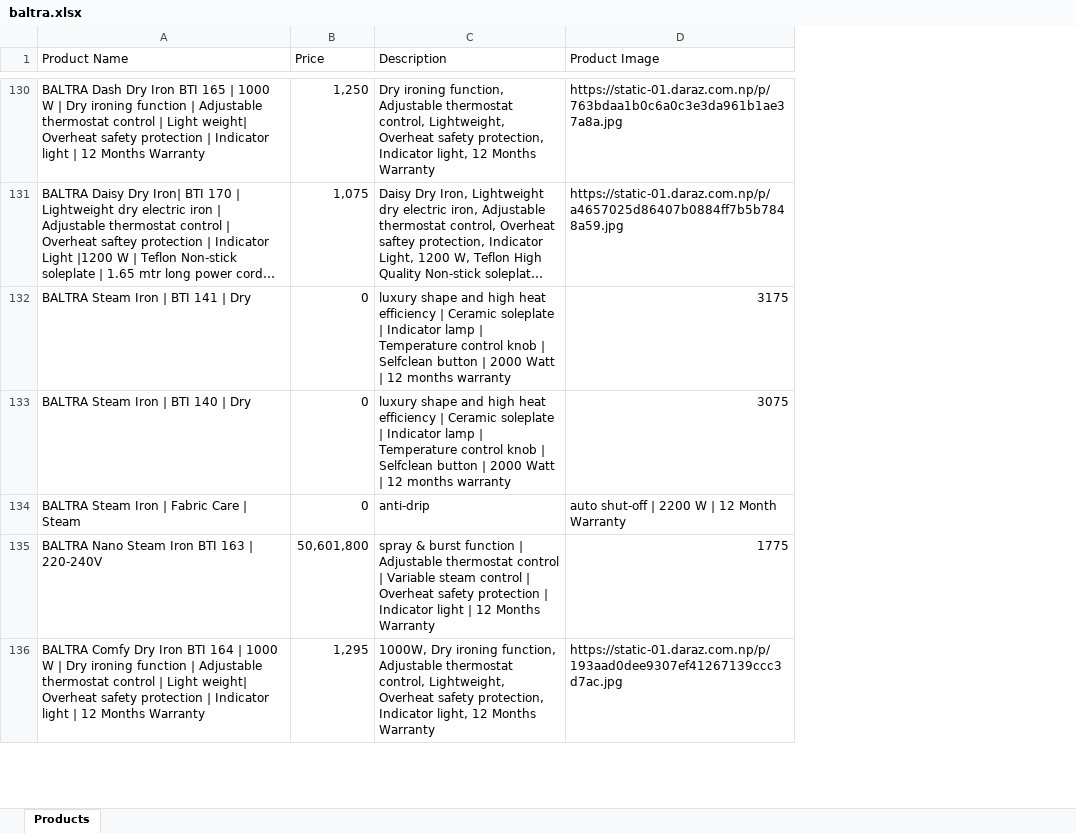
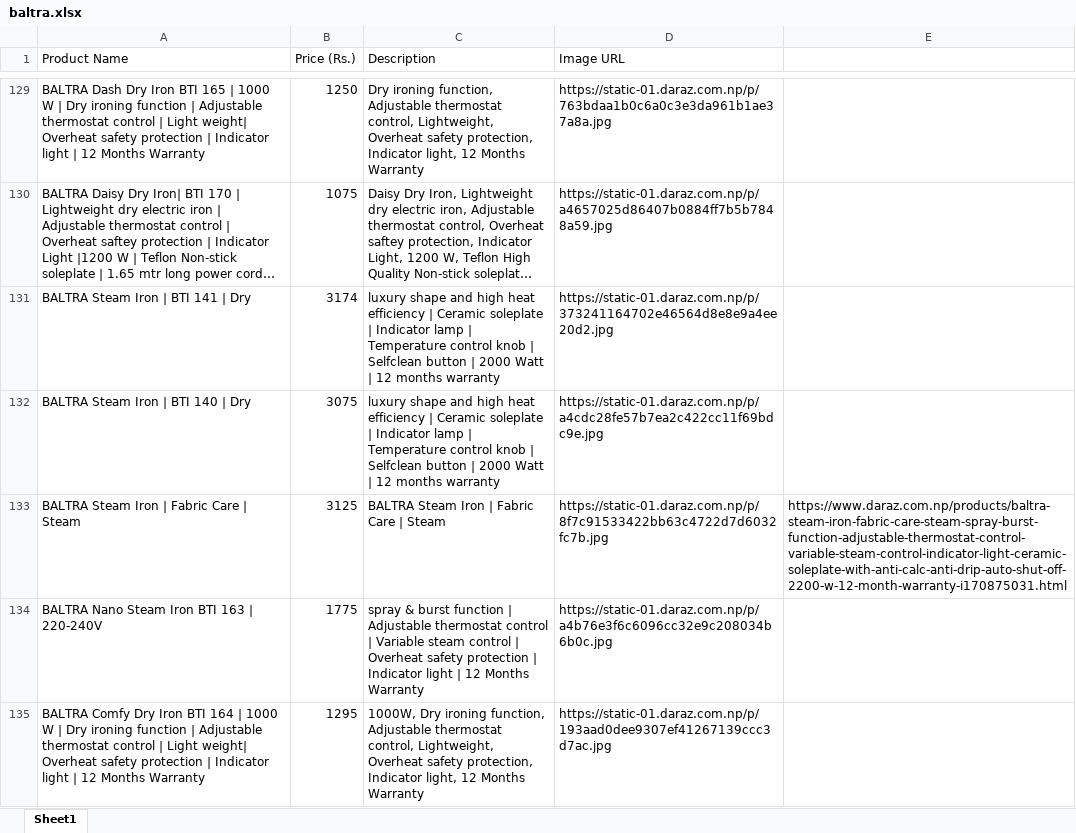
Before and after one commit to Pristine-Mind/supply-chain-management-backend, an Excel workbook: producer/baltra.xlsx, sheet Sheet1, drawn as a sheet; only a part is shown, gaps mark what is left out; long unchanged cells end in …; values as stored, in another font and other column widths than the file's, no cell formats; charts and pictures not drawn; removed rows and columns are numbered as before the commit, all else as after; the diff covers the shown part only; the diff names each change by its address in the sheet, - before the commit and + after, or states it on an @@ line.

Commit message:
Add baltra

```diff
--- a/producer/baltra.xlsx (sheet Sheet1)
+++ b/producer/baltra.xlsx (sheet Sheet1)
-sheet tab: Products
+sheet tab: Sheet1
-column B (Price), rows 130-136: 1,250 | 1,075 | 0 | 0 | 0 | 50,601,800 | 1,295
+column B (Price (Rs.)), rows 129-135: 1250 | 1075 | 3174 | 3075 | 3125 | 1775 | 1295
+column E, row 133: https://www.daraz.com.np/products/baltra-steam-iron-fabric-care-steam-spray-burst-function-adjustable-thermostat-control-variable-steam-control-indicator-light-ceramic-soleplate-with-anti-calc-anti-drip-auto-shut-off-2200-w-12-month-warranty-i170875031.html
-D1: Product Image
+D1: Image URL
-D131 (Image URL): 3175
+D131 (Image URL): https://static-01.daraz.com.np/p/373241164702e46564d8e8e9a4ee20d2.jpg
-D132 (Image URL): 3075
+D132 (Image URL): https://static-01.daraz.com.np/p/a4cdc28fe57b7ea2c422cc11f69bdc9e.jpg
-C133 (Description): anti-drip
+C133 (Description): BALTRA Steam Iron | Fabric Care | Steam
-D133 (Image URL): auto shut-off | 2200 W | 12 Month Warranty
+D133 (Image URL): https://static-01.daraz.com.np/p/8f7c91533422bb63c4722d7d6032fc7b.jpg
-D134 (Image URL): 1775
+D134 (Image URL): https://static-01.daraz.com.np/p/a4b76e3f6c6096cc32e9c208034b6b0c.jpg
```
Also changed, not shown: 11 removed rows and 29 edited cells elsewhere in this sheet, cell formats.
